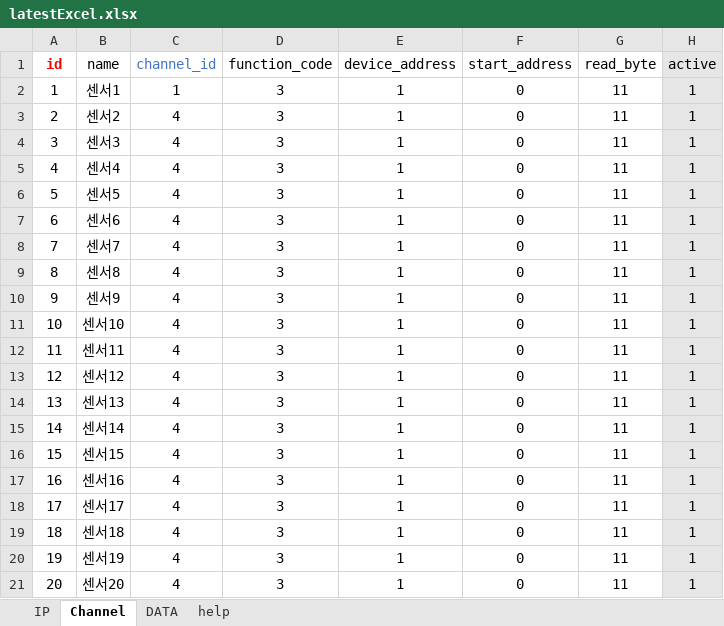
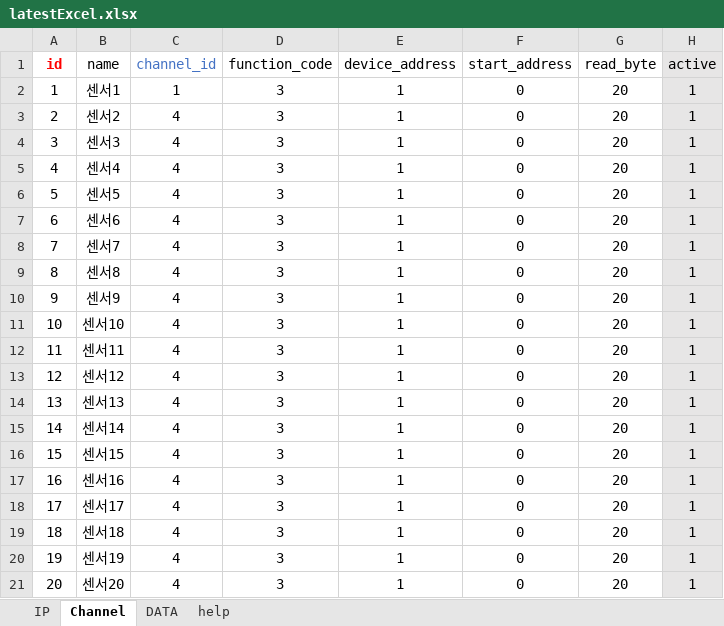
Before and after one commit to sungyeon-0975/Bems_modbus_poll, an Excel workbook: latestExcel.xlsx, sheet Channel, drawn as a sheet; values as stored, in another font and other column widths than the file's, no borders; the diff names each change by its address in the sheet, - before the commit and + after, or states it on an @@ line.

```diff
--- a/latestExcel.xlsx (sheet Channel)
+++ b/latestExcel.xlsx (sheet Channel)
-G2:G21 (read_byte): 11
+G2:G21 (read_byte): 20
```
Also changed, not shown: 1 other file.
